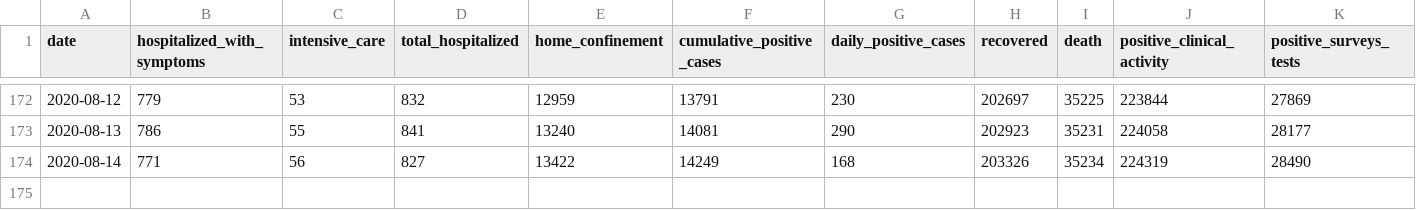
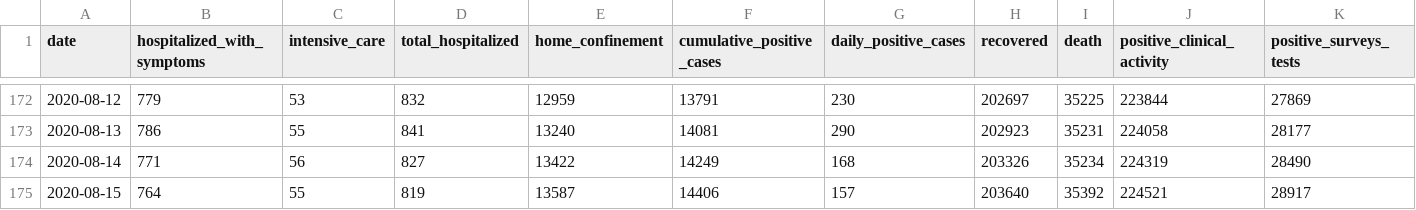
Before and after one commit to RamiKrispin/covid19Italy, a CSV file: csv/italy_total.csv, drawn as a sheet; only a part is shown, gaps mark what is left out; rows hold the shown columns only; the diff names each change by its address in the sheet, - before the commit and + after, or states it on an @@ line.

Commit message:
Update italy total data

```diff
--- a/csv/italy_total.csv
+++ b/csv/italy_total.csv
+row 175: 2020-08-15 | 764 | 55 | 819 | 13587 | 14406 | 157 | 203640 | 35392 | 224521 | 28917
```
Also changed, not shown: 1 other file.
